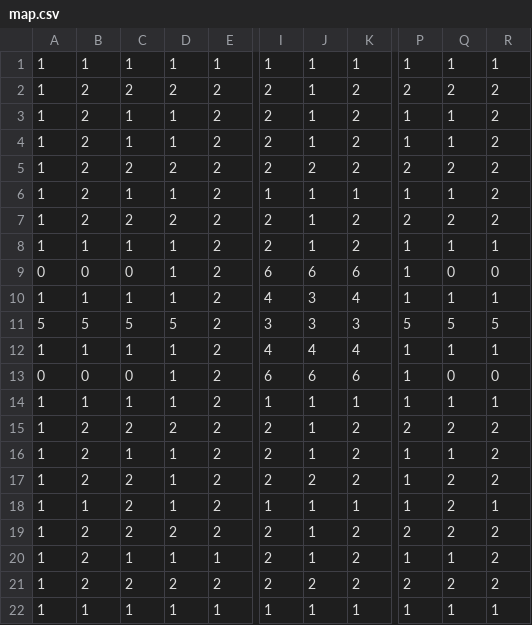
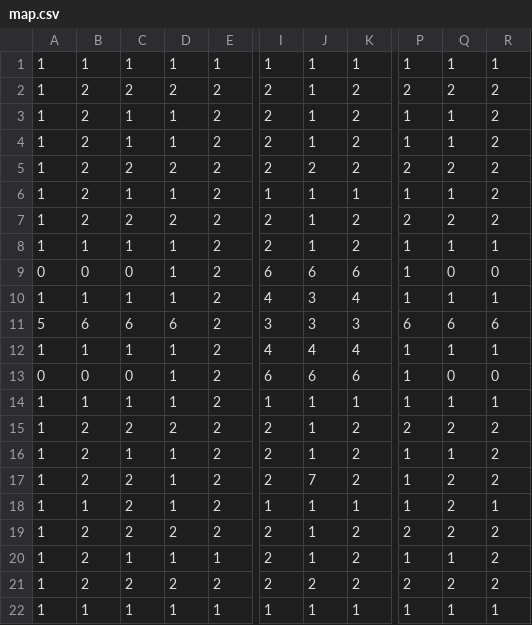
Before and after one commit to agk-collaborate/pac-man-clone, a CSV file: Pac_Man_Clone/media/map.csv, drawn as a sheet; only a part is shown, gaps mark what is left out; the diff names each change by its address in the sheet, - before the commit and + after, or states it on an @@ line.

```diff
--- a/Pac_Man_Clone/media/map.csv
+++ b/Pac_Man_Clone/media/map.csv
-B11: 5
+B11: 6
-C11: 5
+C11: 6
-D11: 5
+D11: 6
-P11: 5
+P11: 6
-Q11: 5
+Q11: 6
-R11: 5
+R11: 6
-J17: 2
+J17: 7
```
Also changed, not shown: 6 other files.
